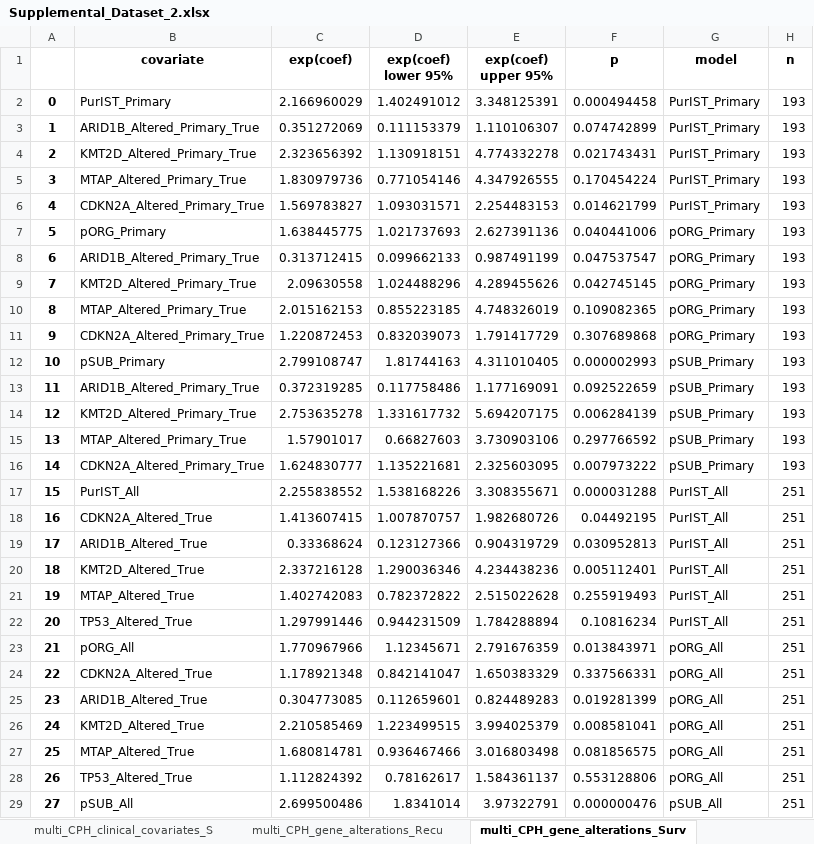
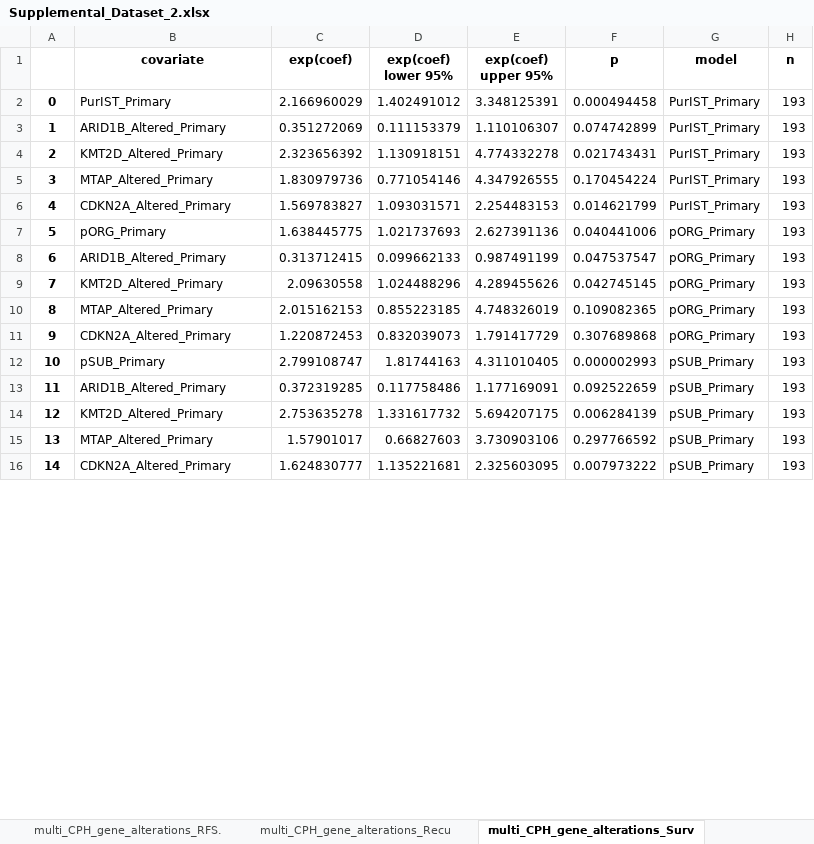
Before and after one commit to engjen/Liver_Lung_PDAC, an Excel workbook: Supplemental_Data/Supplemental_Dataset_2.xlsx, sheet multi_CPH_gene_alterations_Surv, drawn as a sheet; only a part is shown; values as stored, in another font and other column widths than the file's, no borders; removed rows and columns are numbered as before the commit, all else as after; the diff covers the shown part only; the diff names each change by its address in the sheet, - before the commit and + after, or states it on an @@ line.

```diff
--- a/Supplemental_Data/Supplemental_Dataset_2.xlsx (sheet multi_CPH_gene_alterations_Surv)
+++ b/Supplemental_Data/Supplemental_Dataset_2.xlsx (sheet multi_CPH_gene_alterations_Surv)
+sheet tab: multi_CPH_gene_alterations_RFS.
-B3 (covariate): ARID1B_Altered_Primary_True
+B3 (covariate): ARID1B_Altered_Primary
-B4 (covariate): KMT2D_Altered_Primary_True
+B4 (covariate): KMT2D_Altered_Primary
-B5 (covariate): MTAP_Altered_Primary_True
+B5 (covariate): MTAP_Altered_Primary
-B6 (covariate): CDKN2A_Altered_Primary_True
+B6 (covariate): CDKN2A_Altered_Primary
-B8 (covariate): ARID1B_Altered_Primary_True
+B8 (covariate): ARID1B_Altered_Primary
-B9 (covariate): KMT2D_Altered_Primary_True
+B9 (covariate): KMT2D_Altered_Primary
-B10 (covariate): MTAP_Altered_Primary_True
+B10 (covariate): MTAP_Altered_Primary
-B11 (covariate): CDKN2A_Altered_Primary_True
+B11 (covariate): CDKN2A_Altered_Primary
-B13 (covariate): ARID1B_Altered_Primary_True
+B13 (covariate): ARID1B_Altered_Primary
-B14 (covariate): KMT2D_Altered_Primary_True
+B14 (covariate): KMT2D_Altered_Primary
-B15 (covariate): MTAP_Altered_Primary_True
+B15 (covariate): MTAP_Altered_Primary
-B16 (covariate): CDKN2A_Altered_Primary_True
+B16 (covariate): CDKN2A_Altered_Primary
-row 17: 15 | PurIST_All | 2.255838552 | 1.538168226 | 3.308355671 | 0.000031288 | PurIST_All | 251
-row 18: 16 | CDKN2A_Altered_True | 1.413607415 | 1.007870757 | 1.982680726 | 0.04492195 | PurIST_All | 251
-row 19: 17 | ARID1B_Altered_True | 0.33368624 | 0.123127366 | 0.904319729 | 0.030952813 | PurIST_All | 251
-row 20: 18 | KMT2D_Altered_True | 2.337216128 | 1.290036346 | 4.234438236 | 0.005112401 | PurIST_All | 251
-row 21: 19 | MTAP_Altered_True | 1.402742083 | 0.782372822 | 2.515022628 | 0.255919493 | PurIST_All | 251
-row 22: 20 | TP53_Altered_True | 1.297991446 | 0.944231509 | 1.784288894 | 0.10816234 | PurIST_All | 251
-row 23: 21 | pORG_All | 1.770967966 | 1.12345671 | 2.791676359 | 0.013843971 | pORG_All | 251
-row 24: 22 | CDKN2A_Altered_True | 1.178921348 | 0.842141047 | 1.650383329 | 0.337566331 | pORG_All | 251
-row 25: 23 | ARID1B_Altered_True | 0.304773085 | 0.112659601 | 0.824489283 | 0.019281399 | pORG_All | 251
-row 26: 24 | KMT2D_Altered_True | 2.210585469 | 1.223499515 | 3.994025379 | 0.008581041 | pORG_All | 251
-row 27: 25 | MTAP_Altered_True | 1.680814781 | 0.936467466 | 3.016803498 | 0.081856575 | pORG_All | 251
-row 28: 26 | TP53_Altered_True | 1.112824392 | 0.78162617 | 1.584361137 | 0.553128806 | pORG_All | 251
-row 29: 27 | pSUB_All | 2.699500486 | 1.8341014 | 3.97322791 | 0.000000476 | pSUB_All | 251
```
Also changed, not shown: 63 added rows, 53 removed rows, 44 edited cells and row numbers in column A elsewhere in this sheet, sheet multi_CPH_clinical_covariates_R, sheet multi_CPH_gene_alterations_Recu, sheet multi_CPH_clinical_covariates_S, sheet single_CPH_Recurrence.csv, sheet single_CPH_TCR_Survival.csv, sheet single_CPH_Survival.csv, 1 more sheet, other sheet tabs, Supplemental_Data/Supplemental_Dataset_1.xlsx, 3 other files.
